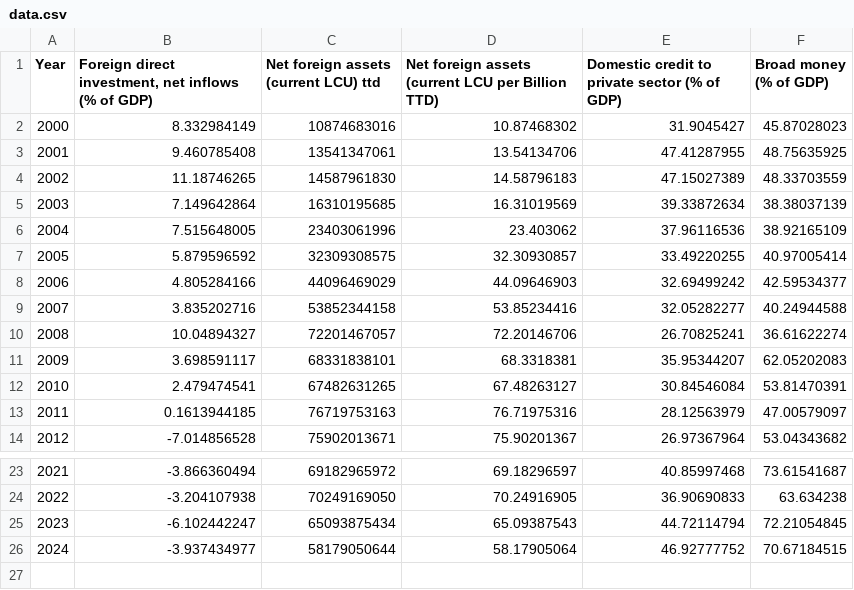
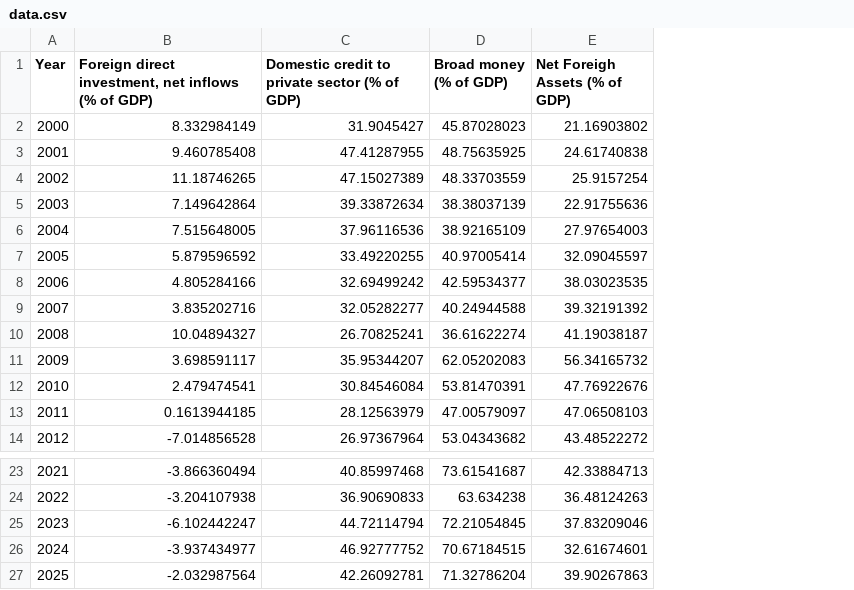
Before and after one commit to g0dbot/3011_Data, a CSV file: data.csv, drawn as a sheet; only a part is shown, gaps mark what is left out; removed rows and columns are numbered as before the commit, all else as after; the diff names each change by its address in the sheet, - before the commit and + after, or states it on an @@ line.

```diff
--- a/data.csv
+++ b/data.csv
-column C, rows 1-14: Net foreign assets (current LCU) ttd | 10874683016 | 13541347061 | 14587961830 | 16310195685 | 23403061996 | 32309308575 | 44096469029 | 53852344158 | 72201467057 | 68331838101 | 67482631265 | 76719753163 | 75902013671; rows 23-26: 69182965972 | 70249169050 | 65093875434 | 58179050644
-column D, rows 1-14: Net foreign assets (current LCU per Billion TTD) | 10.87468302 | 13.54134706 | 14.58796183 | 16.31019569 | 23.403062 | 32.30930857 | 44.09646903 | 53.85234416 | 72.20146706 | 68.3318381 | 67.48263127 | 76.71975316 | 75.90201367; rows 23-26: 69.18296597 | 70.24916905 | 65.09387543 | 58.17905064
+column E (Net Foreigh Assets (% of GDP)), rows 2-14: 21.16903802 | 24.61740838 | 25.9157254 | 22.91755636 | 27.97654003 | 32.09045597 | 38.03023535 | 39.32191392 | 41.19038187 | 56.34165732 | 47.76922676 | 47.06508103 | 43.48522272; rows 23-26: 42.33884713 | 36.48124263 | 37.83209046 | 32.61674601
+row 27: 2025 | -2.032987564 | 42.26092781 | 71.32786204 | 39.90267863
```
Also changed, not shown: 1 other file.
